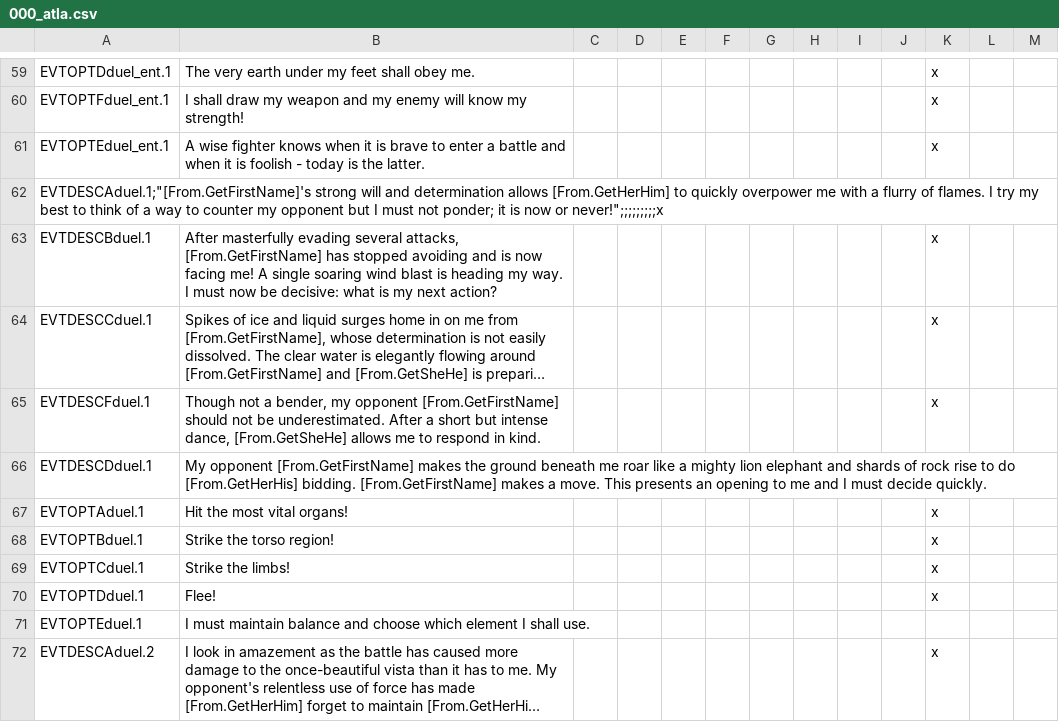
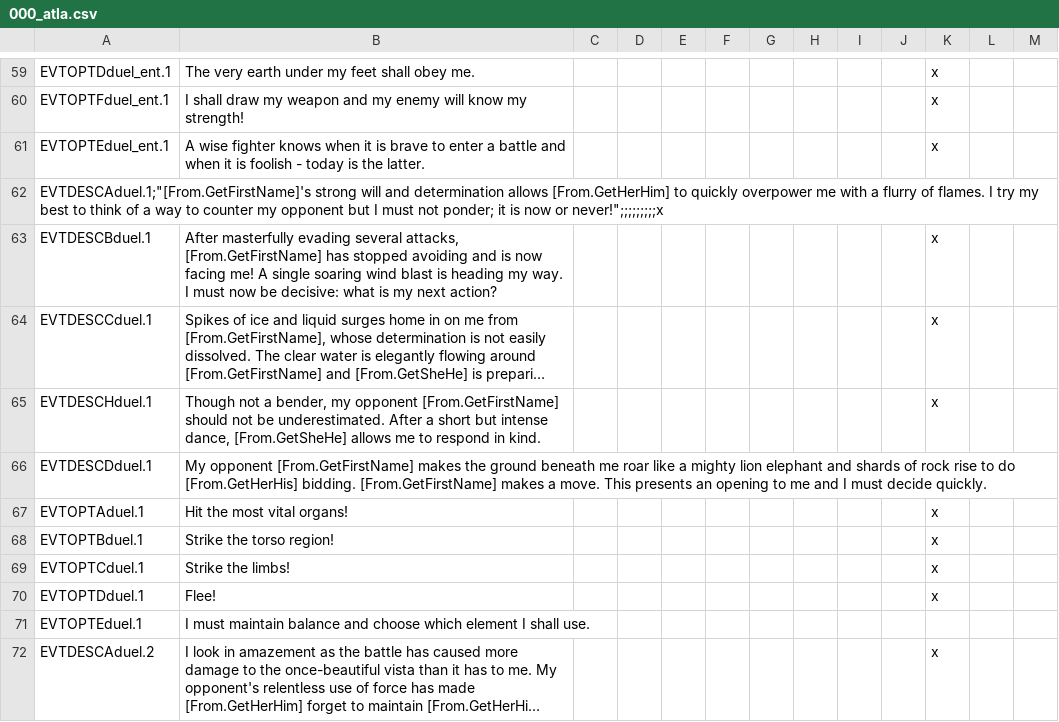
Before and after one commit to Rystic/ATLA-restored, a CSV file: avatar - four nations restored/localisation/000_atla.csv, drawn as a sheet; only a part is shown, gaps mark what is left out; long unchanged cells end in …; the diff names each change by its address in the sheet, - before the commit and + after, or states it on an @@ line.

```diff
--- a/avatar - four nations restored/localisation/000_atla.csv
+++ b/avatar - four nations restored/localisation/000_atla.csv
-A65: EVTDESCFduel.1
+A65: EVTDESCHduel.1
```
Also changed, not shown: avatar - four nations restored/localisation/000_atla_custom_titles.csv, avatar - four nations restored/localisation/00_ATLA_new_title_prefixes.csv, 6 other files.
